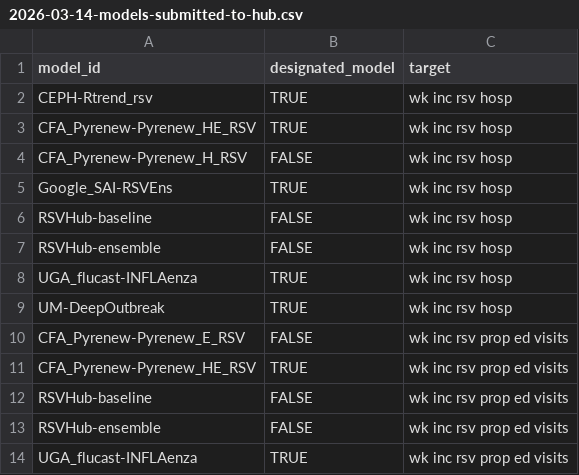
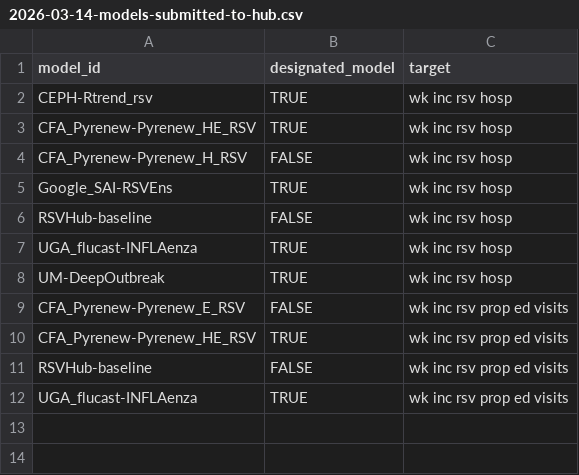
Before and after one commit to CDCgov/rsv-forecast-hub, a CSV file: auxiliary-data/weekly-model-submissions/2026-03-14-models-submitted-to-hub.csv, drawn as a sheet; the diff names each change by its address in the sheet, - before the commit and + after, or states it on an @@ line.

Commit message:
Revert "Add rsv ensemble forecasts (#375)" (#376)
This reverts commit b43c0ce90737f8add85a2fe1eceb1afc6b57a555.

```diff
--- a/auxiliary-data/weekly-model-submissions/2026-03-14-models-submitted-to-hub.csv
+++ b/auxiliary-data/weekly-model-submissions/2026-03-14-models-submitted-to-hub.csv
-row 7: RSVHub-ensemble | FALSE | wk inc rsv hosp
-row 13: RSVHub-ensemble | FALSE | wk inc rsv prop ed visits
```
